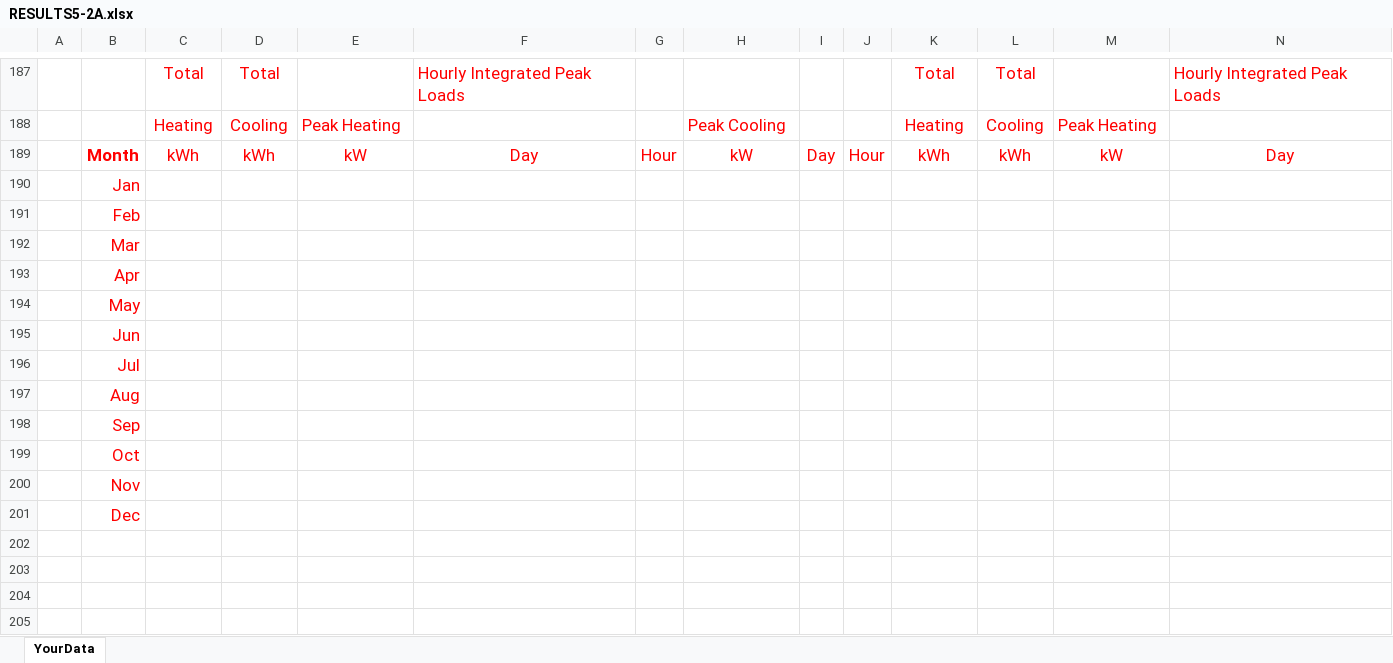
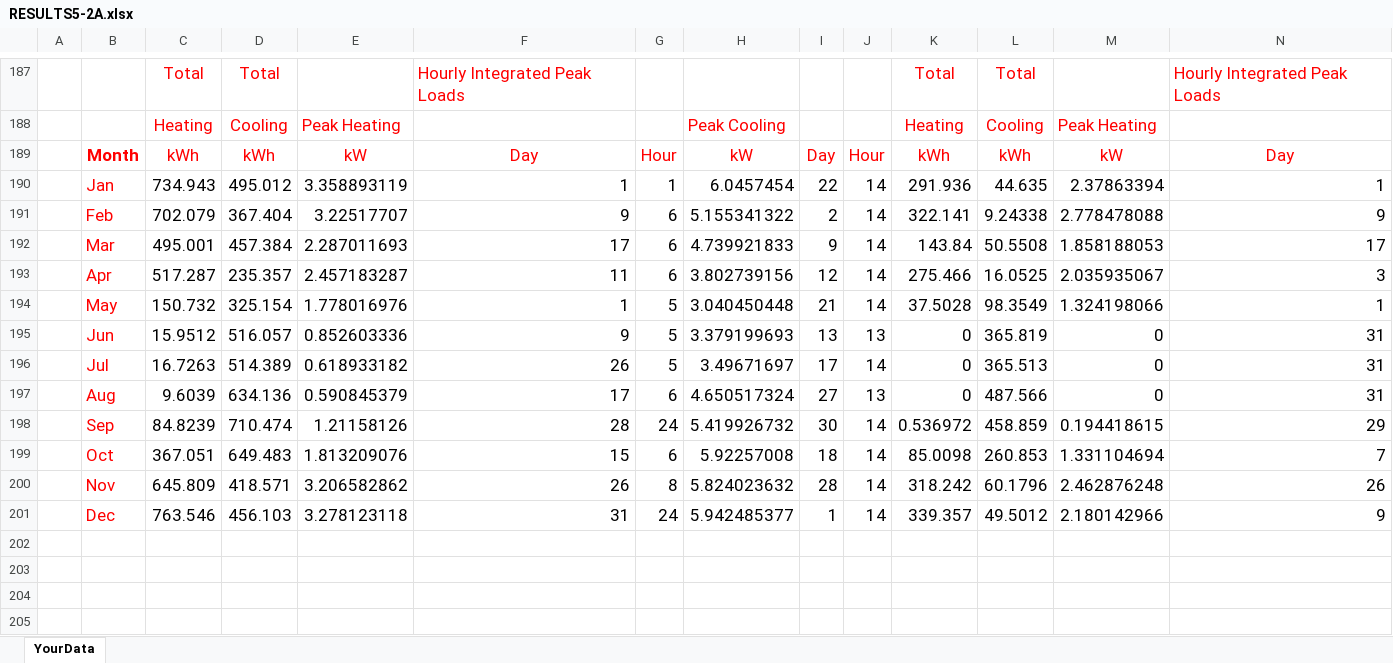
Before and after one commit to JasonGlazer/ashrae-140-automation, an Excel workbook: input/TRNSYS/18.00.0001/RESULTS5-2A.xlsx, sheet YourData, drawn as a sheet; only a part is shown, gaps mark what is left out; values as stored, in another font and other column widths than the file's, no borders; removed rows and columns are numbered as before the commit, all else as after; rows hold the shown columns only; the diff names each change by its address in the sheet, - before the commit and + after, or states it on an @@ line.

Commit message:
added graphics and monthly conditioned loads table

```diff
--- a/input/TRNSYS/18.00.0001/RESULTS5-2A.xlsx (sheet YourData)
+++ b/input/TRNSYS/18.00.0001/RESULTS5-2A.xlsx (sheet YourData)
-row 190:  | Jan
-row 191:  | Feb
-row 192:  | Mar
-row 193:  | Apr
-row 194:  | May
-row 195:  | Jun
-row 196:  | Jul
-row 197:  | Aug
-row 198:  | Sep
-row 199:  | Oct
-row 200:  | Nov
-row 201:  | Dec
+row 190:  | Jan | 734.943 | 495.012 | 3.358893119 | 1 | 1 | 6.0457454 | 22 | 14 | 291.936 | 44.635 | 2.37863394 | 1
+row 191:  | Feb | 702.079 | 367.404 | 3.22517707 | 9 | 6 | 5.155341322 | 2 | 14 | 322.141 | 9.24338 | 2.778478088 | 9
+row 192:  | Mar | 495.001 | 457.384 | 2.287011693 | 17 | 6 | 4.739921833 | 9 | 14 | 143.84 | 50.5508 | 1.858188053 | 17
+row 193:  | Apr | 517.287 | 235.357 | 2.457183287 | 11 | 6 | 3.802739156 | 12 | 14 | 275.466 | 16.0525 | 2.035935067 | 3
+row 194:  | May | 150.732 | 325.154 | 1.778016976 | 1 | 5 | 3.040450448 | 21 | 14 | 37.5028 | 98.3549 | 1.324198066 | 1
+row 195:  | Jun | 15.9512 | 516.057 | 0.852603336 | 9 | 5 | 3.379199693 | 13 | 13 | 0 | 365.819 | 0 | 31
+row 196:  | Jul | 16.7263 | 514.389 | 0.618933182 | 26 | 5 | 3.49671697 | 17 | 14 | 0 | 365.513 | 0 | 31
+row 197:  | Aug | 9.6039 | 634.136 | 0.590845379 | 17 | 6 | 4.650517324 | 27 | 13 | 0 | 487.566 | 0 | 31
+row 198:  | Sep | 84.8239 | 710.474 | 1.21158126 | 28 | 24 | 5.419926732 | 30 | 14 | 0.536972 | 458.859 | 0.194418615 | 29
+row 199:  | Oct | 367.051 | 649.483 | 1.813209076 | 15 | 6 | 5.92257008 | 18 | 14 | 85.0098 | 260.853 | 1.331104694 | 7
+row 200:  | Nov | 645.809 | 418.571 | 3.206582862 | 26 | 8 | 5.824023632 | 28 | 14 | 318.242 | 60.1796 | 2.462876248 | 26
+row 201:  | Dec | 763.546 | 456.103 | 3.278123118 | 31 | 24 | 5.942485377 | 1 | 14 | 339.357 | 49.5012 | 2.180142966 | 9
```
Also changed, not shown: input/BSIMAC/9.9.0.7.4/RESULTS5-2A.xlsx, input/CSE/0.861.1/RESULTS5-2A.xlsx, 29 other files.
